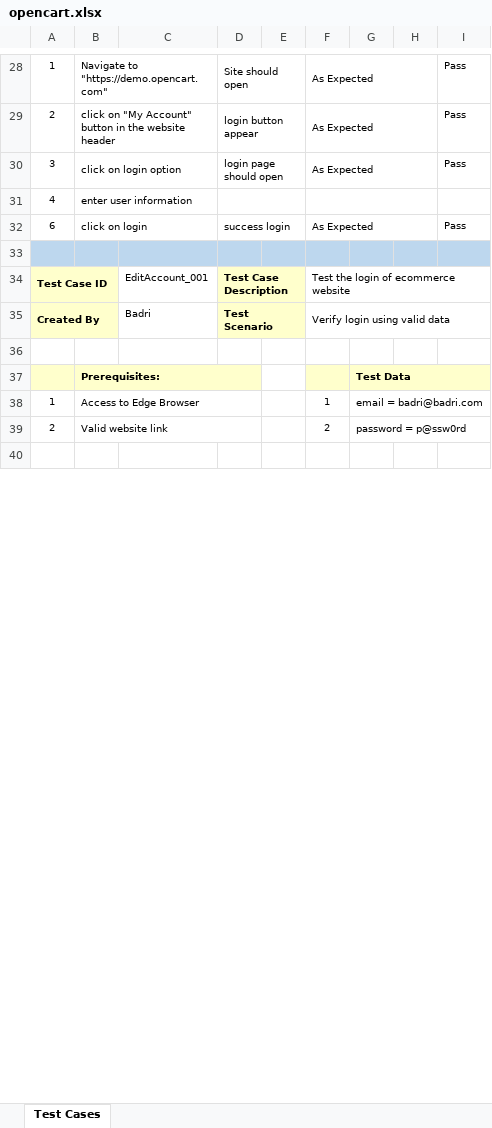
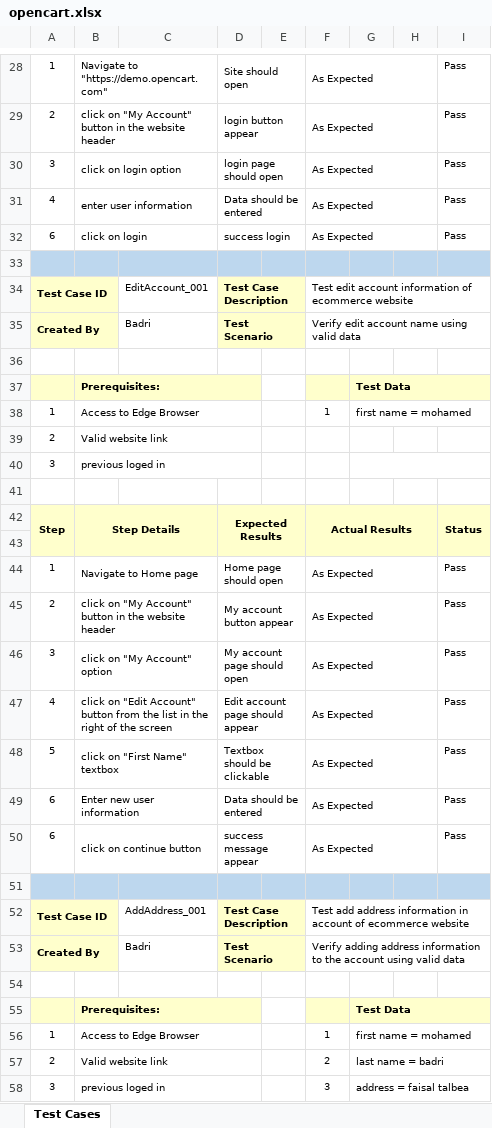
Before and after one commit to Bad-ri/Manual-Testing, an Excel workbook: Opencart/opencart.xlsx, sheet Test Cases, drawn as a sheet; only a part is shown, gaps mark what is left out; the shorter side is filled out with more unchanged rows; values as stored, in another font and other column widths than the file's, no borders; addresses are those after the commit; the diff covers the shown part only; the diff names each change by its address in the sheet, - before the commit and + after, or states it on an @@ line.

Commit message:
New test cases

```diff
--- a/Opencart/opencart.xlsx (sheet Test Cases)
+++ b/Opencart/opencart.xlsx (sheet Test Cases)
-D31: (empty)
+D31: Data should be entered
-F31: (empty)
+F31: As Expected
-I31: (empty)
+I31: Pass
-F34: Test the login of ecommerce website
+F34: Test edit account information of ecommerce website
-F35: Verify login using valid data
+F35: Verify edit account name using valid data
-G38: email = badri@badri.com
+G38: first name = mohamed
+row 39: 2 | Valid website link
+row 40: 3 | previous loged in
+row 41: (empty)
+row 42: Step | Step Details |  | Expected Results |  | Actual Results |  |  | Status
+row 43: (empty)
+row 44: 1 | Navigate to Home page |  | Home page should open |  | As Expected |  |  | Pass
+row 45: 2 | click on "My Account" button in the website header |  | My account button appear |  | As Expected |  |  | Pass
+row 46: 3 | click on "My Account" option |  | My account page should open |  | As Expected |  |  | Pass
+row 47: 4 | click on "Edit Account" button from the list in the right of the screen |  | Edit account page should appear |  | As Expected |  |  | Pass
+row 48: 5 | click on "First Name" textbox |  | Textbox should be clickable |  | As Expected |  |  | Pass
+row 49: 6 | Enter new user information |  | Data should be entered |  | As Expected |  |  | Pass
+row 50: 6 | click on continue button |  | success message appear |  | As Expected |  |  | Pass
+row 51: (empty)
+row 52: Test Case ID |  | AddAddress_001 | Test Case Description |  | Test add address information in account of ecommerce website
+row 53: Created By |  | Badri | Test Scenario |  | Verify adding address information to the account using valid data
+row 54: (empty)
+row 55:  | Prerequisites: |  |  |  |  | Test Data
+row 56: 1 | Access to Edge Browser |  |  |  | 1 | first name = mohamed
-G57: password = p@ssw0rd
+G57: last name = badri
+row 58: 3 | previous loged in |  |  |  | 3 | address = faisal talbea
```
Also changed, not shown: 52 added rows, 1 removed row and 11 edited cells elsewhere in this sheet.
